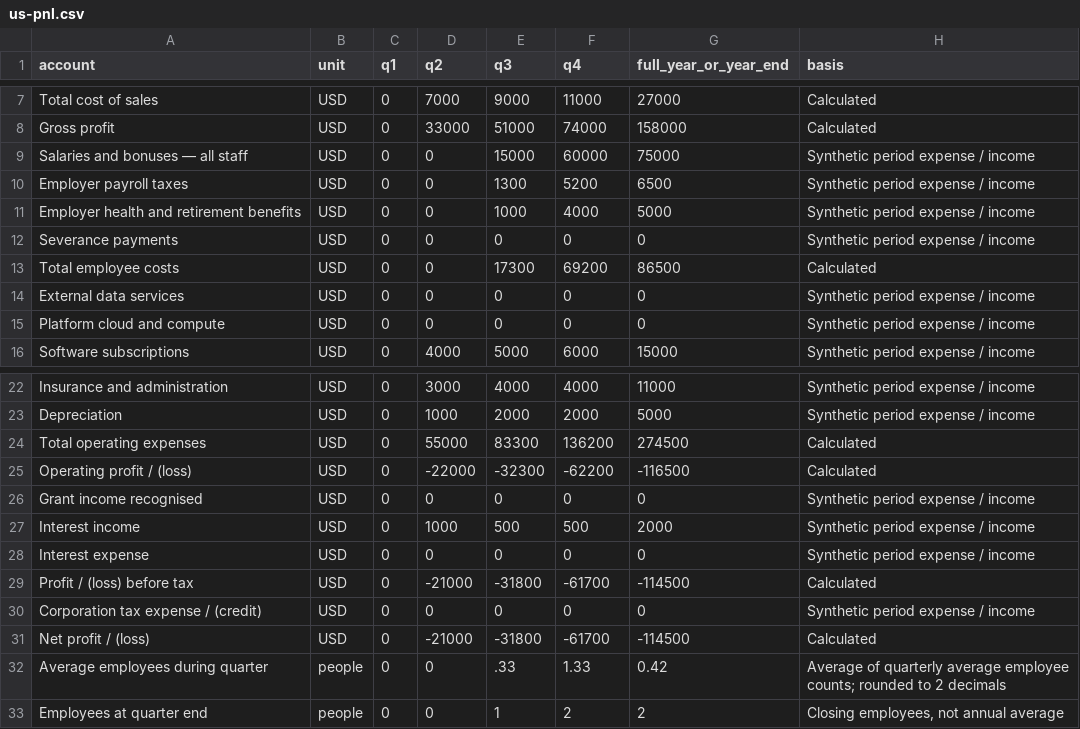
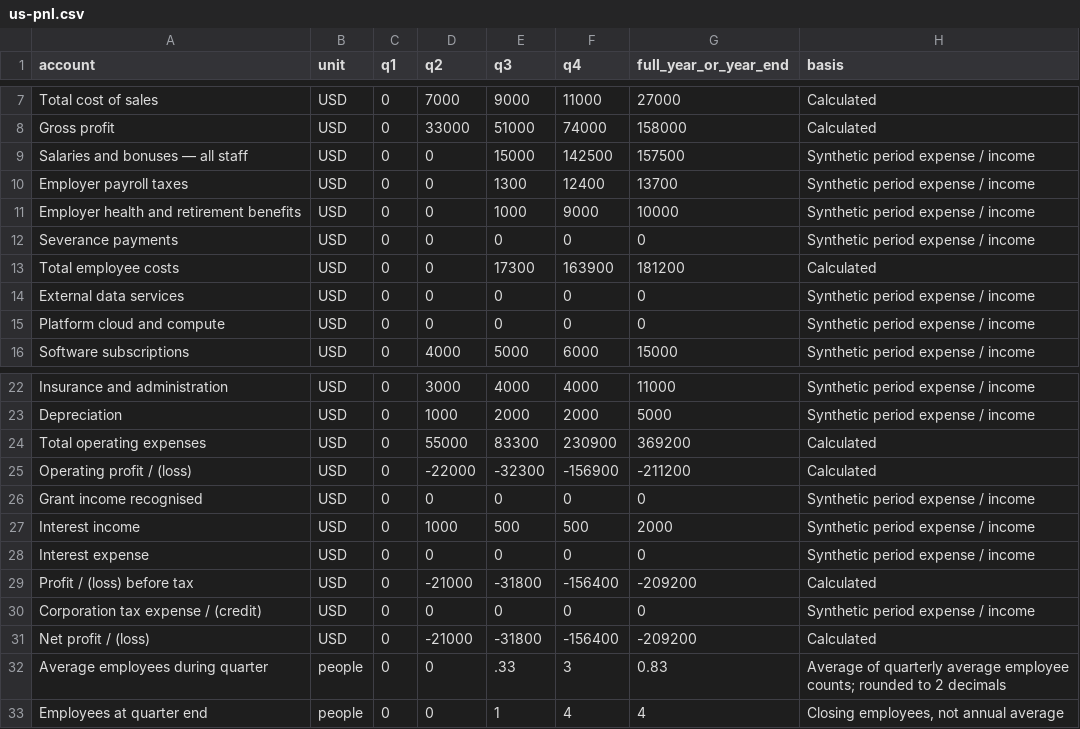
Before and after one commit to rebanknow/reach-rd-take-home, a CSV file: data/us-pnl.csv, drawn as a sheet; only a part is shown, gaps mark what is left out.

```diff
--- a/data/us-pnl.csv
+++ b/data/us-pnl.csv
@@ -8,7 +8,7 @@ Total cost of sales,USD,0,7000,9000,11000,27000,Calculated
 Gross profit,USD,0,33000,51000,74000,158000,Calculated
-Salaries and bonuses — all staff,USD,0,0,15000,60000,75000,Synthetic period expense / income
-Employer payroll taxes,USD,0,0,1300,5200,6500,Synthetic period expense / income
-Employer health and retirement benefits,USD,0,0,1000,4000,5000,Synthetic period expense / income
+Salaries and bonuses — all staff,USD,0,0,15000,142500,157500,Synthetic period expense / income
+Employer payroll taxes,USD,0,0,1300,12400,13700,Synthetic period expense / income
+Employer health and retirement benefits,USD,0,0,1000,9000,10000,Synthetic period expense / income
 Severance payments,USD,0,0,0,0,0,Synthetic period expense / income
-Total employee costs,USD,0,0,17300,69200,86500,Calculated
+Total employee costs,USD,0,0,17300,163900,181200,Calculated
 External data services,USD,0,0,0,0,0,Synthetic period expense / income
@@ -23,4 +23,4 @@ Insurance and administration,USD,0,3000,4000,4000,11000,Synthetic period expense
 Depreciation,USD,0,1000,2000,2000,5000,Synthetic period expense / income
-Total operating expenses,USD,0,55000,83300,136200,274500,Calculated
-Operating profit / (loss),USD,0,-22000,-32300,-62200,-116500,Calculated
+Total operating expenses,USD,0,55000,83300,230900,369200,Calculated
+Operating profit / (loss),USD,0,-22000,-32300,-156900,-211200,Calculated
 Grant income recognised,USD,0,0,0,0,0,Synthetic period expense / income
@@ -28,6 +28,6 @@ Interest income,USD,0,1000,500,500,2000,Synthetic period expense / income
 Interest expense,USD,0,0,0,0,0,Synthetic period expense / income
-Profit / (loss) before tax,USD,0,-21000,-31800,-61700,-114500,Calculated
+Profit / (loss) before tax,USD,0,-21000,-31800,-156400,-209200,Calculated
 Corporation tax expense / (credit),USD,0,0,0,0,0,Synthetic period expense / income
-Net profit / (loss),USD,0,-21000,-31800,-61700,-114500,Calculated
-Average employees during quarter,people,0,0,.33,1.33,0.42,Average of quarterly average employee counts; rounded to 2 decimals
-Employees at quarter end,people,0,0,1,2,2,"Closing employees, not annual average"
+Net profit / (loss),USD,0,-21000,-31800,-156400,-209200,Calculated
+Average employees during quarter,people,0,0,.33,3,0.83,Average of quarterly average employee counts; rounded to 2 decimals
+Employees at quarter end,people,0,0,1,4,4,"Closing employees, not annual average"
```
Also changed, not shown: 2 other files.
